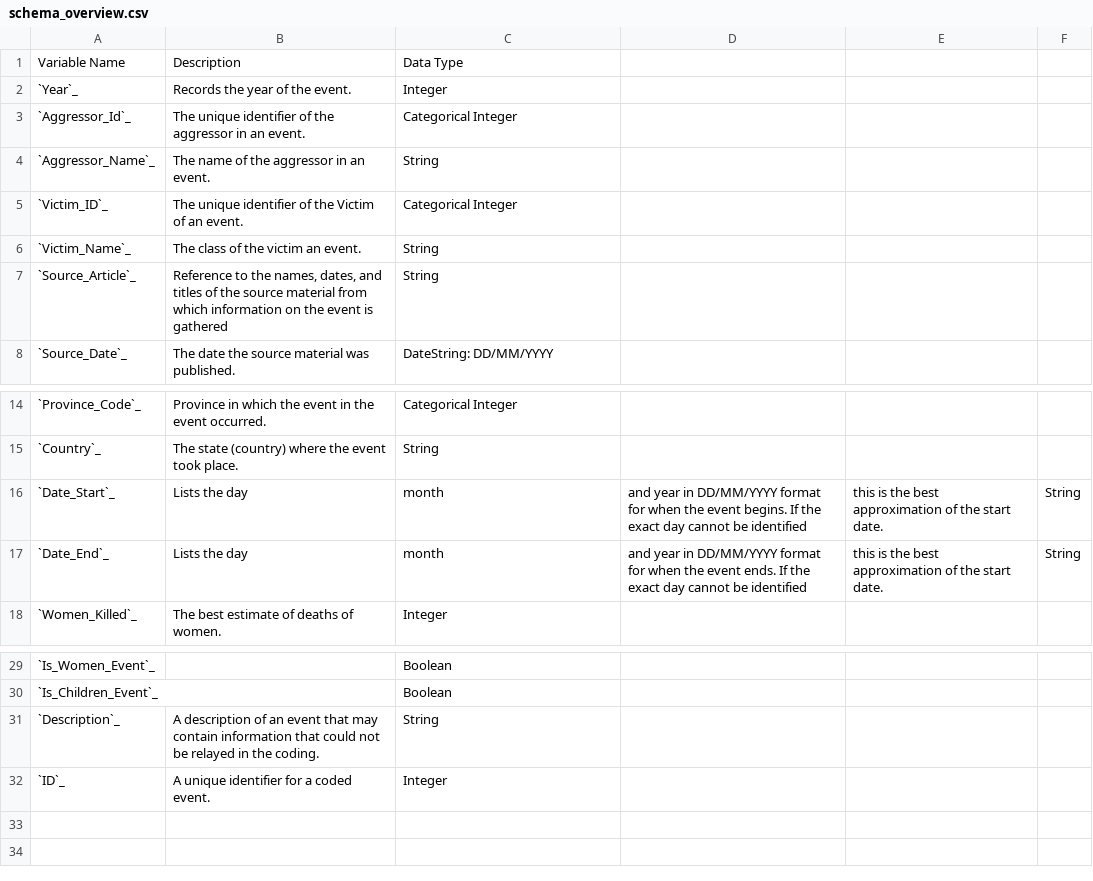
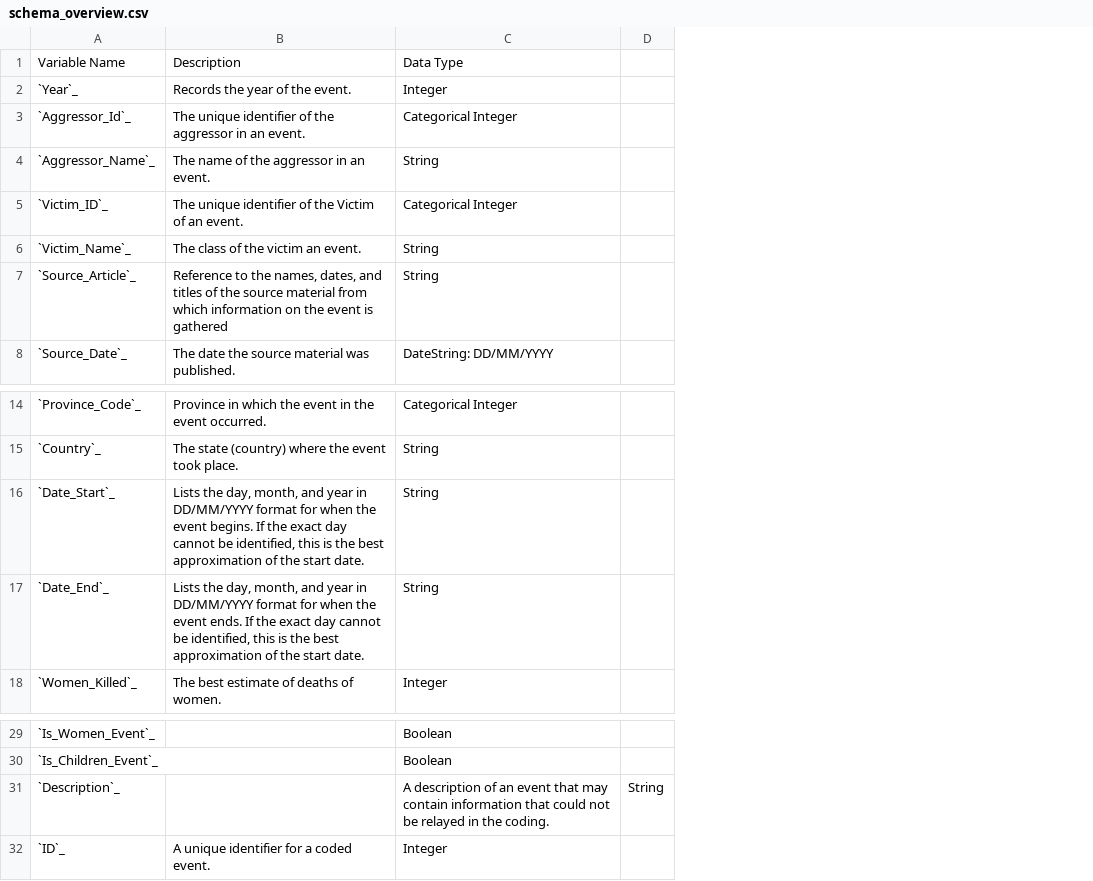
Before and after one commit to justin-napolitano/turkish-kurdish-conflict, a CSV file: source/csv/schema_overview.csv, drawn as a sheet; only a part is shown, gaps mark what is left out; removed rows and columns are numbered as before the commit, all else as after; the diff names each change by its address in the sheet, - before the commit and + after, or states it on an @@ line.

Commit message:
fixed the overview table...hopefully

```diff
--- a/source/csv/schema_overview.csv
+++ b/source/csv/schema_overview.csv
-column D, rows 16-17: and year in DD/MM/YYYY format for when the event begins. If the exact day cannot be identified | and year in DD/MM/YYYY format for when the event ends. If the exact day cannot be identified
-column E, rows 16-17: this is the best approximation of the start date. | this is the best approximation of the start date.
-B16: Lists the day
+B16: Lists the day, month, and year in DD/MM/YYYY format for when the event begins. If the exact day cannot be identified, this is the best approximation of the start date.
-C16:C17: month
+C16:C17: String
-D16:D17: String
+D16:D17: (empty)
-B17: Lists the day
+B17: Lists the day, month, and year in DD/MM/YYYY format for when the event ends. If the exact day cannot be identified, this is the best approximation of the start date.
-B31: A description of an event that may contain information that could not be relayed in the coding.
+B31: (empty)
-C31: String
+C31: A description of an event that may contain information that could not be relayed in the coding.
-D31: (empty)
+D31: String
```
Also changed, not shown: 11 other files.
